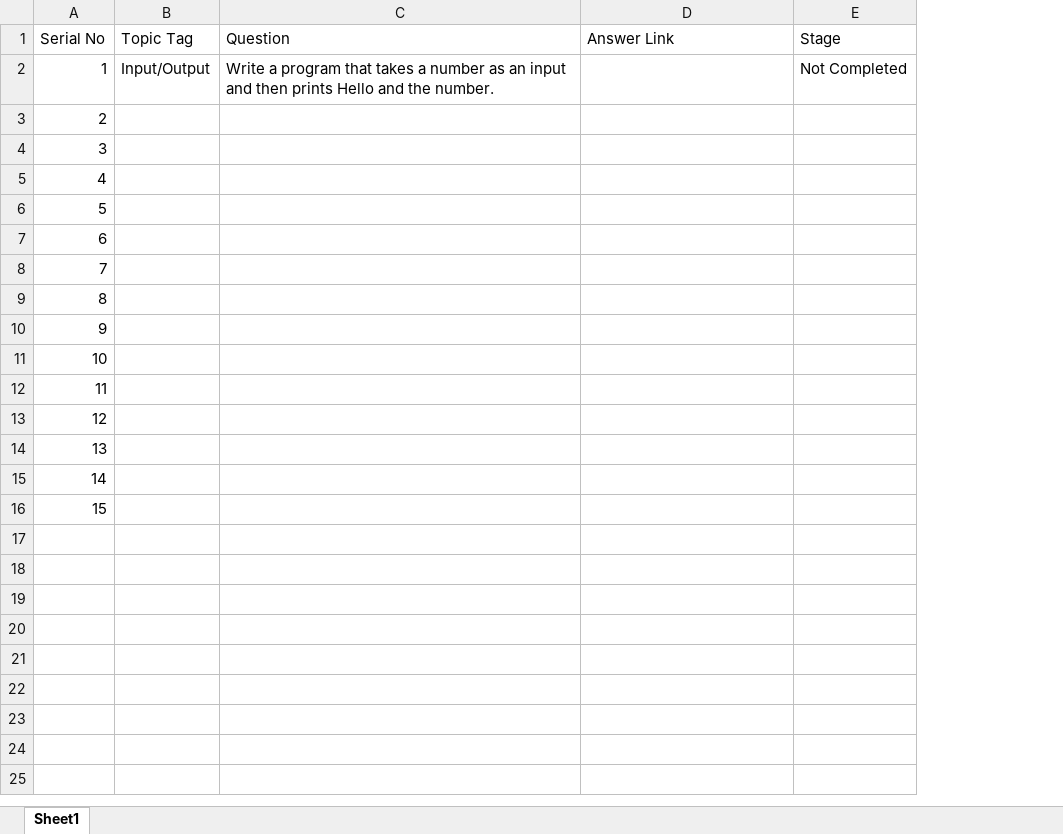
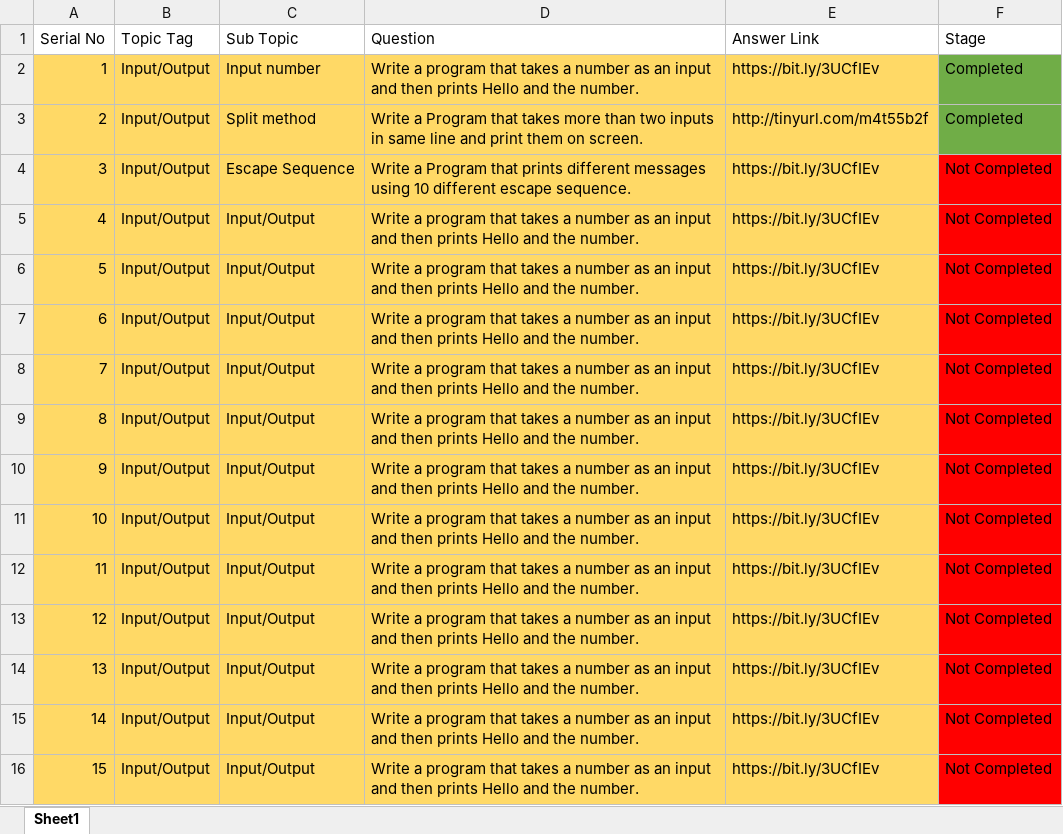
Before and after one commit to Muhammad-Abdullah3/Python-Mastery-Hub, an Excel workbook: Python Exercises.xlsx, sheet Sheet1, drawn as a sheet; values as stored, in another font and other column widths than the file's, no borders; addresses are those after the commit; the diff names each change by its address in the sheet, - before the commit and + after, or states it on an @@ line.

Commit message:
Add files via upload

```diff
--- a/Python Exercises.xlsx (sheet Sheet1)
+++ b/Python Exercises.xlsx (sheet Sheet1)
+column C (Sub Topic), rows 2-16: Input number | Split method | Escape Sequence | Input/Output | Input/Output | Input/Output | Input/Output | Input/Output | Input/Output | Input/Output | Input/Output | Input/Output | Input/Output | Input/Output | Input/Output
-A2:B16 fill: none
+A2:B16 fill: #FFD966
-D2:E16 fill: none
+D2:E16 fill: #FFD966
-E2 (Answer Link): (empty)
+E2 (Answer Link): https://bit.ly/3UCfIEv
-F2 (Stage): Not Completed
+F2 (Stage): Completed
-F2:F3 fill: none
+F2:F3 fill: #70AD47
-B3:B16 (Topic Tag): (empty)
+B3:B16 (Topic Tag): Input/Output
-D3 (Question): (empty)
+D3 (Question): Write a Program that takes more than two inputs in same line and print them on screen.
-E3 (Answer Link): (empty)
+E3 (Answer Link): http://tinyurl.com/m4t55b2f
-F3 (Stage): (empty)
+F3 (Stage): Completed
-D4 (Question): (empty)
+D4 (Question): Write a Program that prints different messages using 10 different escape sequence.
-E4:E16 (Answer Link): (empty)
+E4:E16 (Answer Link): https://bit.ly/3UCfIEv
-F4:F16 (Stage): (empty)
+F4:F16 (Stage): Not Completed
-F4:F16 fill: none
+F4:F16 fill: #FF0000
-D5:D16 (Question): (empty)
+D5:D16 (Question): Write a program that takes a number as an input and then prints Hello and the number.
```
